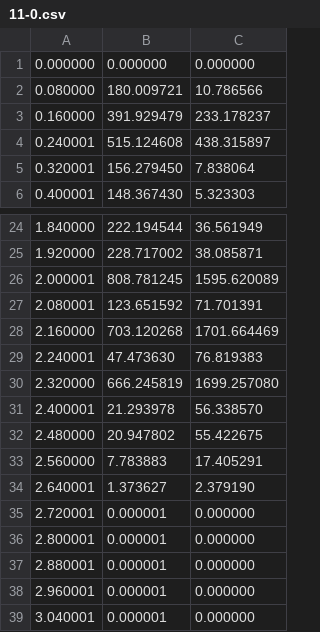
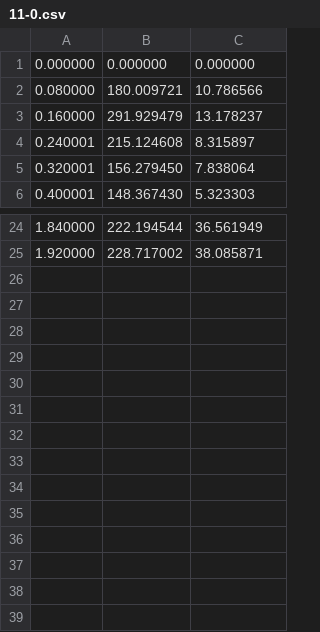
Before and after one commit to HidetoNiwa/SugiyamaLab-MasterThesis, a CSV file: X-Appendix/diameter/data/11-0.csv, drawn as a sheet; only a part is shown, gaps mark what is left out.

```diff
--- a/X-Appendix/diameter/data/11-0.csv
+++ b/X-Appendix/diameter/data/11-0.csv
@@ -2,4 +2,4 @@
 0.080000,180.009721,10.786566
-0.160000,391.929479,233.178237
-0.240001,515.124608,438.315897
+0.160000,291.929479,13.178237
+0.240001,215.124608,8.315897
 0.320001,156.279450,7.838064
@@ -25,15 +25 @@
 1.920000,228.717002,38.085871
-2.000001,808.781245,1595.620089
-2.080001,123.651592,71.701391
-2.160000,703.120268,1701.664469
-2.240001,47.473630,76.819383
-2.320000,666.245819,1699.257080
-2.400001,21.293978,56.338570
-2.480000,20.947802,55.422675
-2.560000,7.783883,17.405291
-2.640001,1.373627,2.379190
-2.720001,0.000001,0.000000
-2.800001,0.000001,0.000000
-2.880001,0.000001,0.000000
-2.960001,0.000001,0.000000
-3.040001,0.000001,0.000000
```
Also changed, not shown: X-Appendix/diameter/data/11-27.csv, 8 other files.
